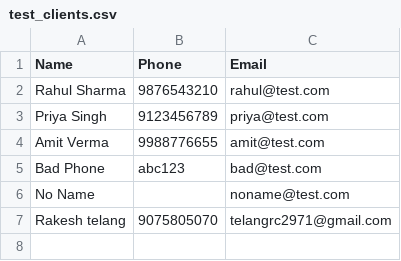
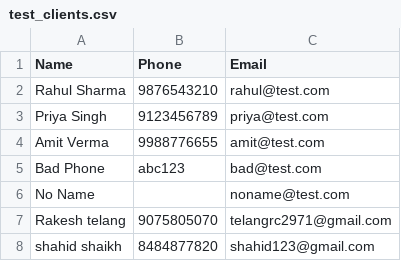
Before and after one commit to smokerevil2971/Twin_AI, a CSV file: test_clients.csv, drawn as a sheet; the diff names each change by its address in the sheet, - before the commit and + after, or states it on an @@ line.

```diff
--- a/test_clients.csv
+++ b/test_clients.csv
+row 8: shahid shaikh | 8484877820 | shahid123@gmail.com
```
Also changed, not shown: 50 other files.
